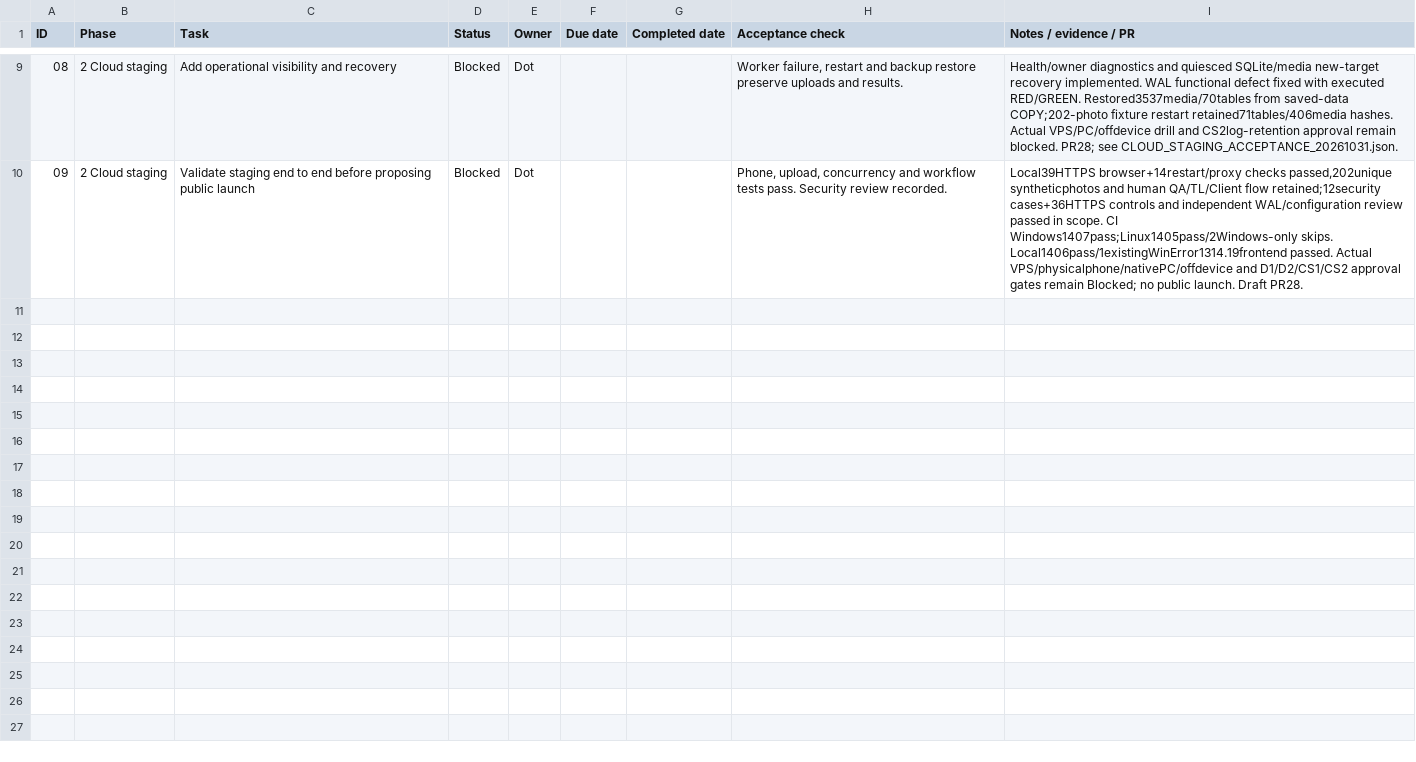
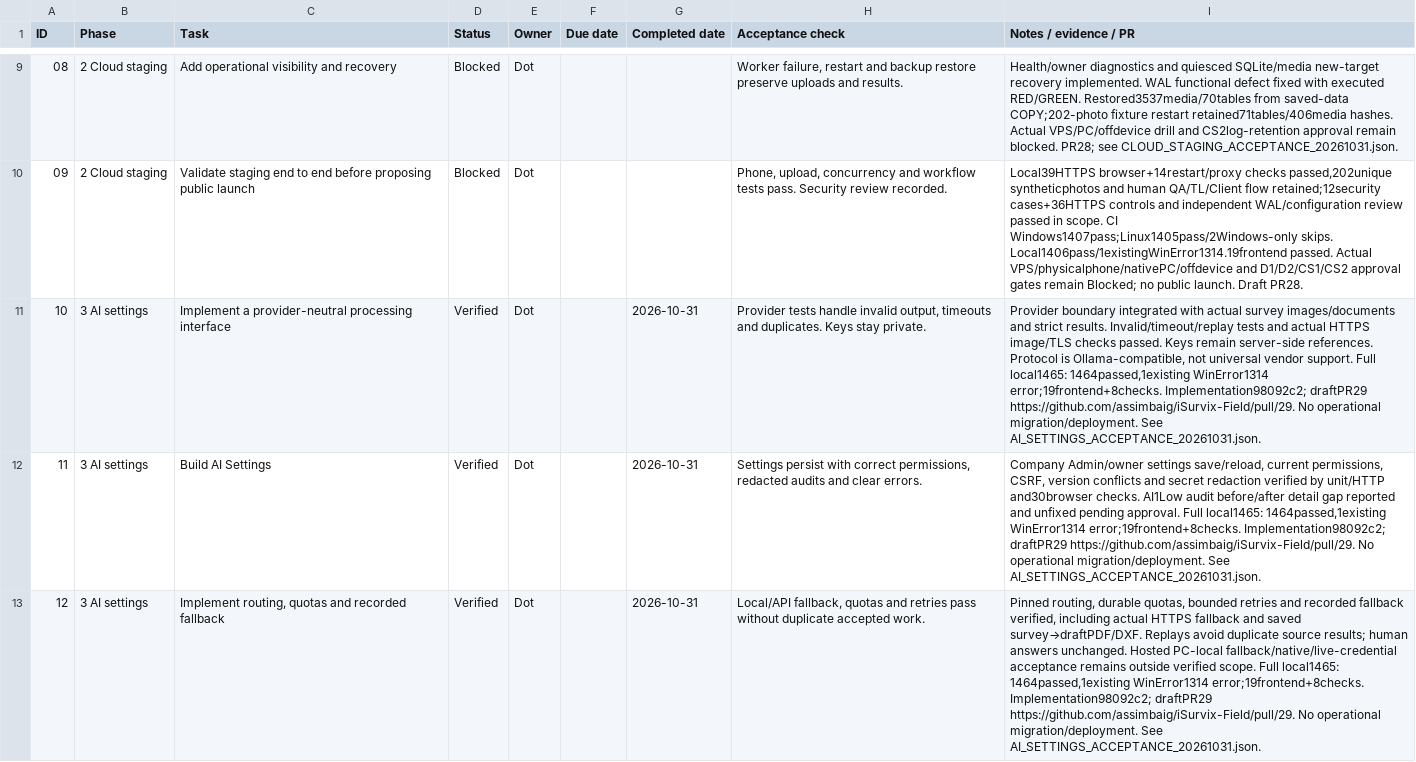
Before and after one commit to assimbaig/iSurvix-Field, a CSV file: docs/development/DELIVERY_LEDGER.csv, drawn as a sheet; only a part is shown, gaps mark what is left out; the diff covers the shown part only; the diff names each change by its address in the sheet, - before the commit and + after, or states it on an @@ line.

Commit message:
Record verified AI settings evidence and blocked cloud pilot release gates

```diff
--- a/docs/development/DELIVERY_LEDGER.csv
+++ b/docs/development/DELIVERY_LEDGER.csv
+row 11: 10 | 3 AI settings | Implement a provider-neutral processing interface | Verified | Dot |  | 2026-10-31 | Provider tests handle invalid output, timeouts and duplicates. Keys stay private. | Provider boundary integrated with actual survey images/documents and strict results. Invalid/timeout/replay tests and actual HTTPS image/TLS checks passed. Keys remain server-side references. Protocol is Ollama-compatible, not universal vendor support. Full local1465: 1464passed,1existing WinError1314 error;19frontend+8checks. Implementation98092c2; draftPR29 https://github.com/assimbaig/iSurvix-Field/pull/29. No operational migration/deployment. See AI_SETTINGS_ACCEPTANCE_20261031.json.
+row 12: 11 | 3 AI settings | Build AI Settings | Verified | Dot |  | 2026-10-31 | Settings persist with correct permissions, redacted audits and clear errors. | Company Admin/owner settings save/reload, current permissions, CSRF, version conflicts and secret redaction verified by unit/HTTP and30browser checks. AI1Low audit before/after detail gap reported and unfixed pending approval. Full local1465: 1464passed,1existing WinError1314 error;19frontend+8checks. Implementation98092c2; draftPR29 https://github.com/assimbaig/iSurvix-Field/pull/29. No operational migration/deployment. See AI_SETTINGS_ACCEPTANCE_20261031.json.
+row 13: 12 | 3 AI settings | Implement routing, quotas and recorded fallback | Verified | Dot |  | 2026-10-31 | Local/API fallback, quotas and retries pass without duplicate accepted work. | Pinned routing, durable quotas, bounded retries and recorded fallback verified, including actual HTTPS fallback and saved survey→draftPDF/DXF. Replays avoid duplicate source results; human answers unchanged. Hosted PC-local fallback/native/live-credential acceptance remains outside verified scope. Full local1465: 1464passed,1existing WinError1314 error;19frontend+8checks. Implementation98092c2; draftPR29 https://github.com/assimbaig/iSurvix-Field/pull/29. No operational migration/deployment. See AI_SETTINGS_ACCEPTANCE_20261031.json.
```
Also changed, not shown: 3 added rows elsewhere in this file, 11 other files.
